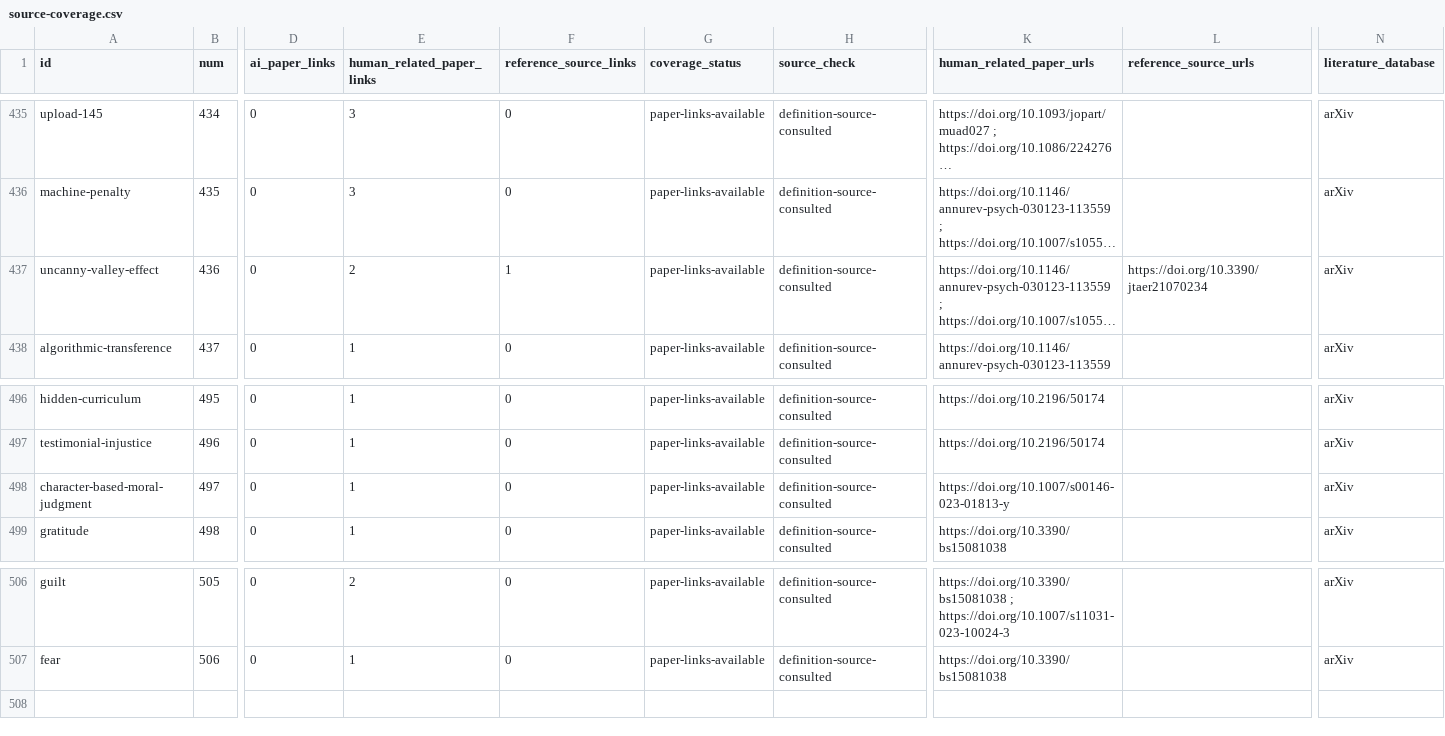
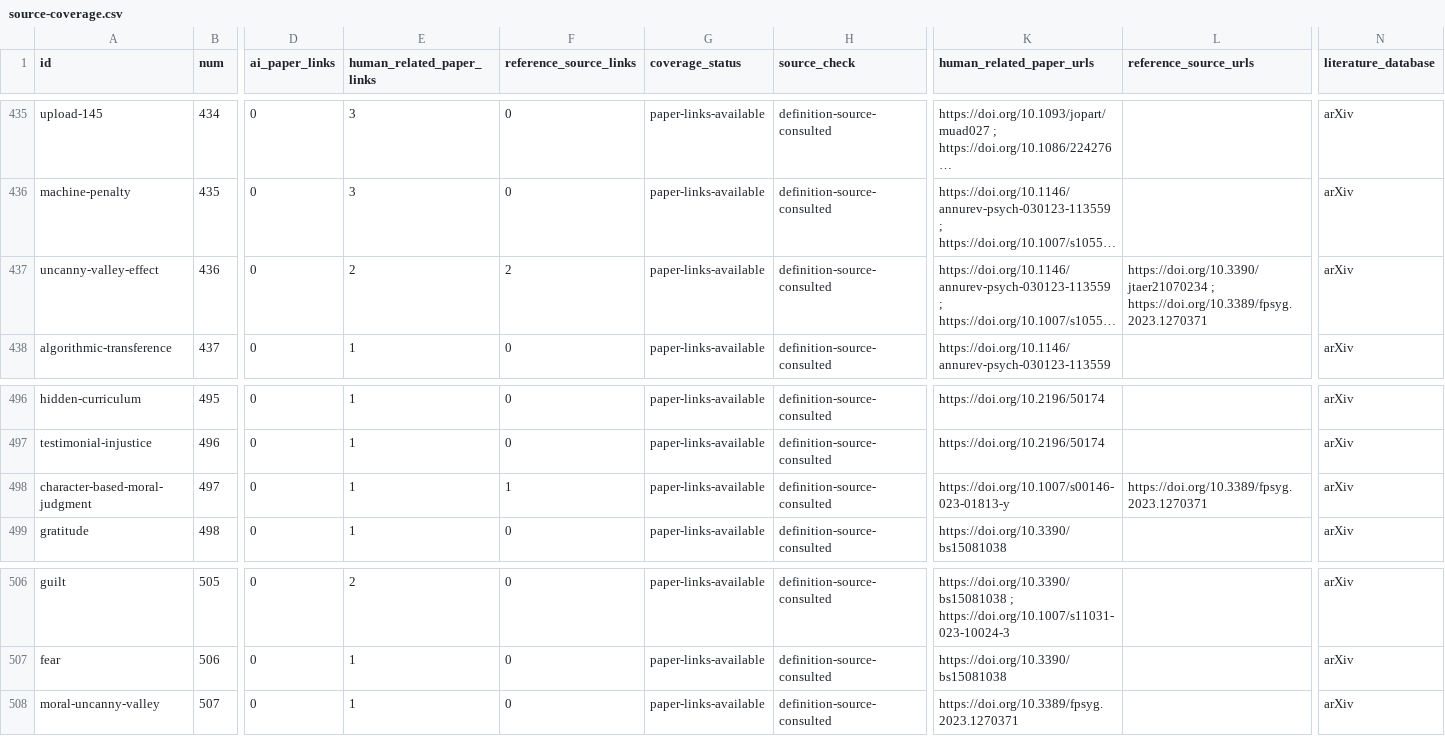
Before and after one commit to danlex/ethicalhive, a CSV file: docs/source-coverage.csv, drawn as a sheet; only a part is shown, gaps mark what is left out; long unchanged cells end in …; rows hold the shown columns only; the diff names each change by its address in the sheet, - before the commit and + after, or states it on an @@ line.

Commit message:
PDF0075: bound moral uncanny valley by decision and measurement

```diff
--- a/docs/source-coverage.csv
+++ b/docs/source-coverage.csv
-F437 (reference_source_links): 1
+F437 (reference_source_links): 2
-L437 (reference_source_urls): https://doi.org/10.3390/jtaer21070234
+L437 (reference_source_urls): https://doi.org/10.3390/jtaer21070234 ; https://doi.org/10.3389/fpsyg.2023.1270371
-F498 (reference_source_links): 0
+F498 (reference_source_links): 1
-L498 (reference_source_urls): (empty)
+L498 (reference_source_urls): https://doi.org/10.3389/fpsyg.2023.1270371
+row 508: moral-uncanny-valley | 507 | 0 | 1 | 0 | paper-links-available | definition-source-consulted | https://doi.org/10.3389/fpsyg.2023.1270371 |  | arXiv
```
Also changed, not shown: 14 other files.
